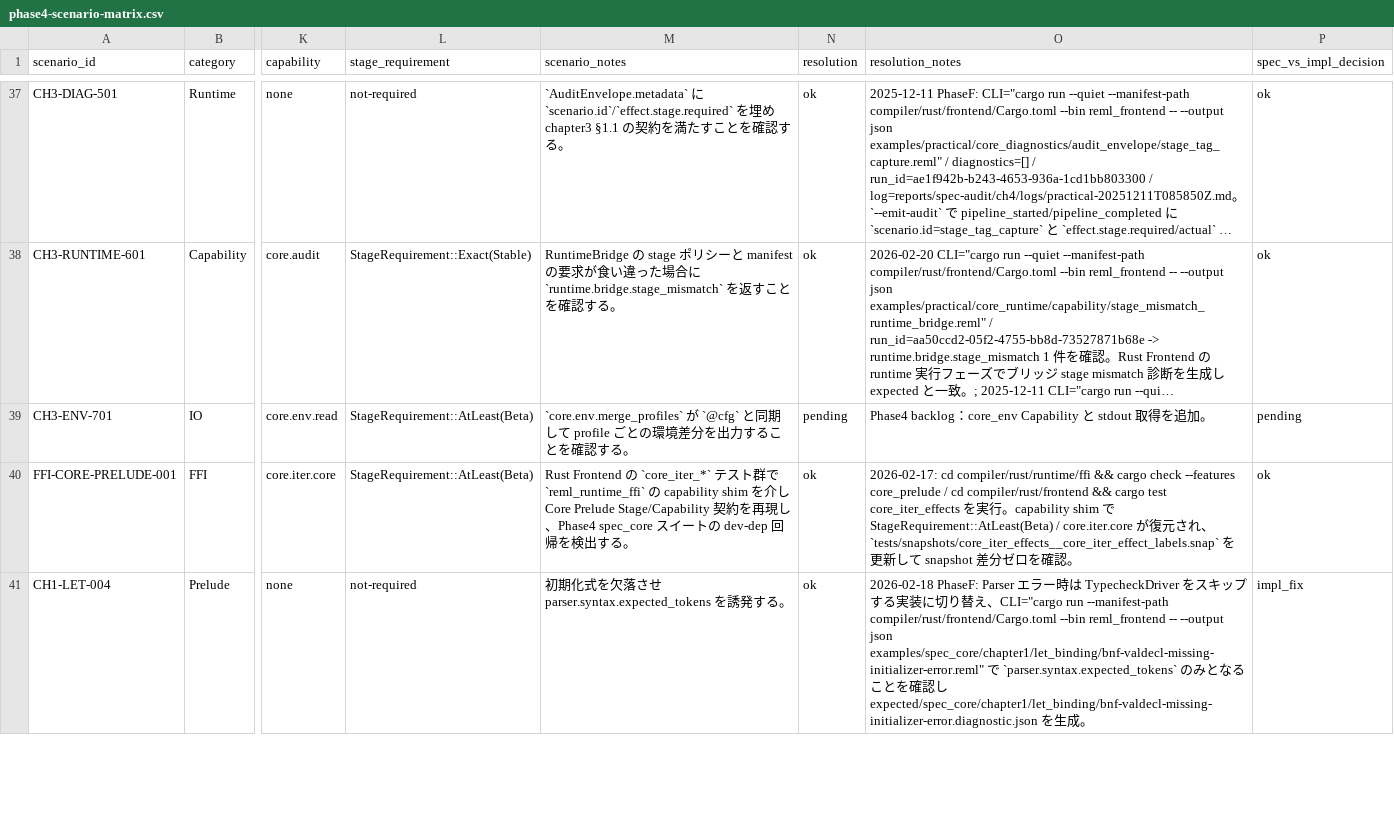
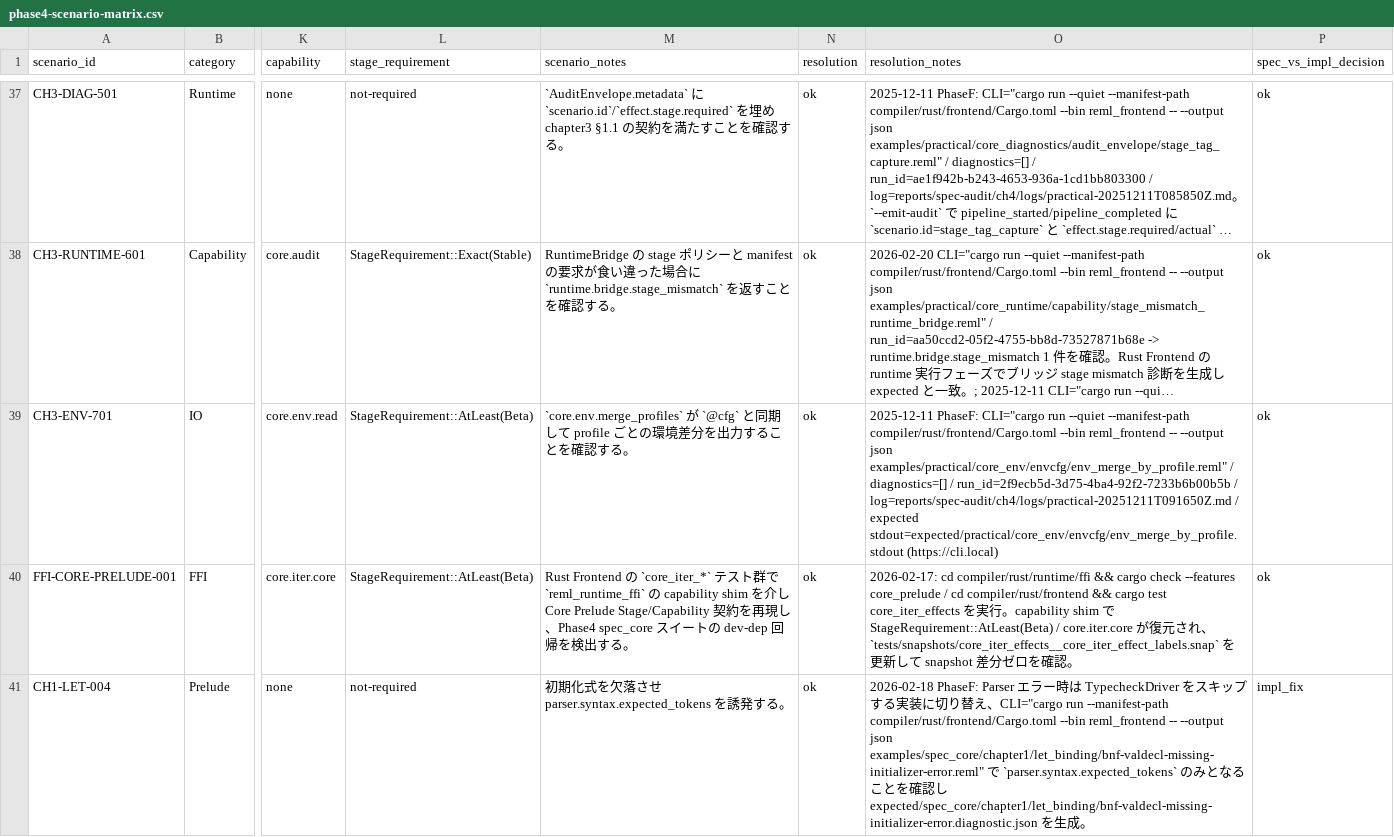
Before and after one commit to dolphilia/reml, a CSV file: docs/plans/bootstrap-roadmap/assets/phase4-scenario-matrix.csv, drawn as a sheet; only a part is shown, gaps mark what is left out; long unchanged cells end in …; the diff names each change by its address in the sheet, - before the commit and + after, or states it on an @@ line.

```diff
--- a/docs/plans/bootstrap-roadmap/assets/phase4-scenario-matrix.csv
+++ b/docs/plans/bootstrap-roadmap/assets/phase4-scenario-matrix.csv
-N39 (resolution): pending
+N39 (resolution): ok
-O39 (resolution_notes): Phase4 backlog：core_env Capability と stdout 取得を追加。
+O39 (resolution_notes): 2025-12-11 PhaseF: CLI="cargo run --quiet --manifest-path compiler/rust/frontend/Cargo.toml --bin reml_frontend -- --output json examples/practical/core_env/envcfg/env_merge_by_profile.reml" / diagnostics=[] / run_id=2f9ecb5d-3d75-4ba4-92f2-7233b6b00b5b / log=reports/spec-audit/ch4/logs/practical-20251211T091650Z.md / expected stdout=expected/practical/core_env/envcfg/env_merge_by_profile.stdout (https://cli.local)
-P39 (spec_vs_impl_decision): pending
+P39 (spec_vs_impl_decision): ok
```
Also changed, not shown: 3 other files.
